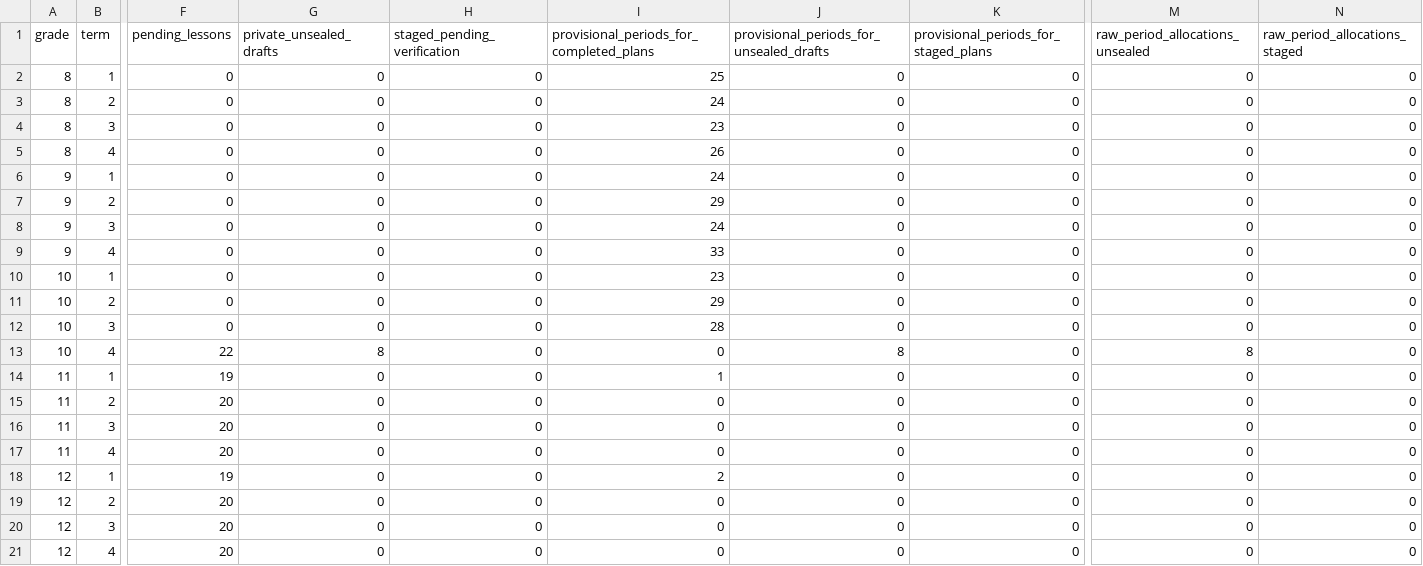
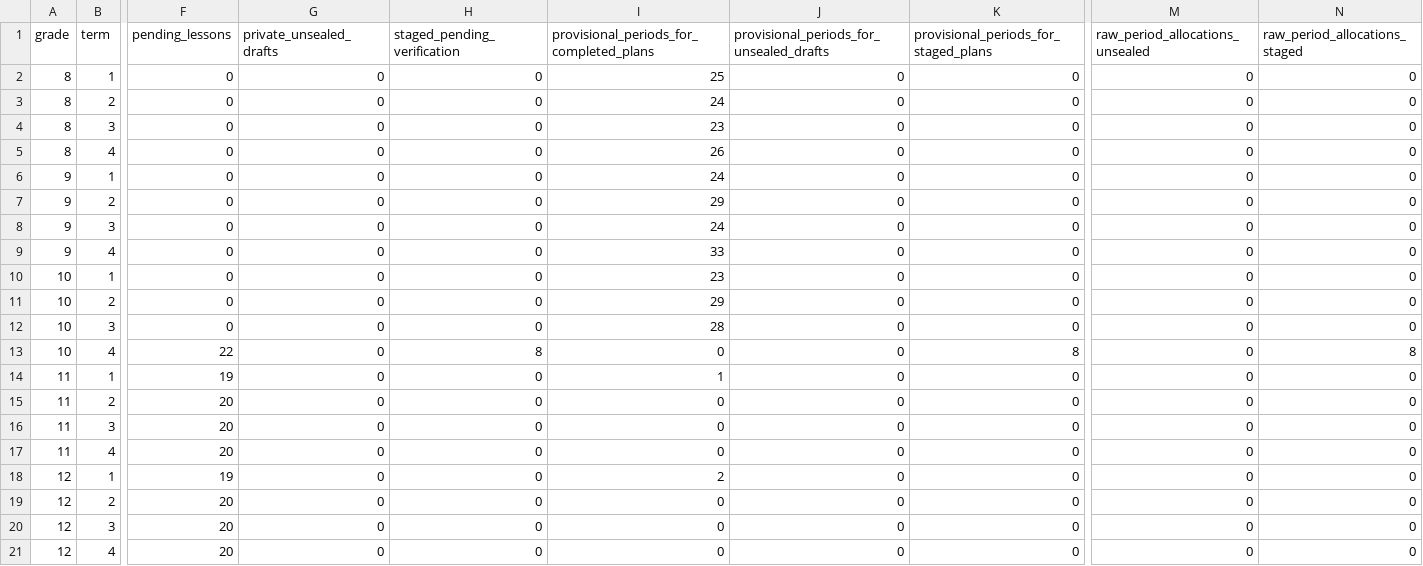
Before and after one commit to PDthePlug/Applied-Commerce-, a CSV file: docs/programme-rollout/grade-term.csv, drawn as a sheet; only a part is shown, gaps mark what is left out; the diff names each change by its address in the sheet, - before the commit and + after, or states it on an @@ line.

Commit message:
Seal Term 4 opening guides and validate native ranking and rating targets

```diff
--- a/docs/programme-rollout/grade-term.csv
+++ b/docs/programme-rollout/grade-term.csv
-G13 (private_unsealed_drafts): 8
+G13 (private_unsealed_drafts): 0
-H13 (staged_pending_verification): 0
+H13 (staged_pending_verification): 8
-J13: 8
+J13: 0
-K13: 0
+K13: 8
-M13 (raw_period_allocations_unsealed): 8
+M13 (raw_period_allocations_unsealed): 0
-N13 (raw_period_allocations_staged): 0
+N13 (raw_period_allocations_staged): 8
```
Also changed, not shown: 9 other files.
